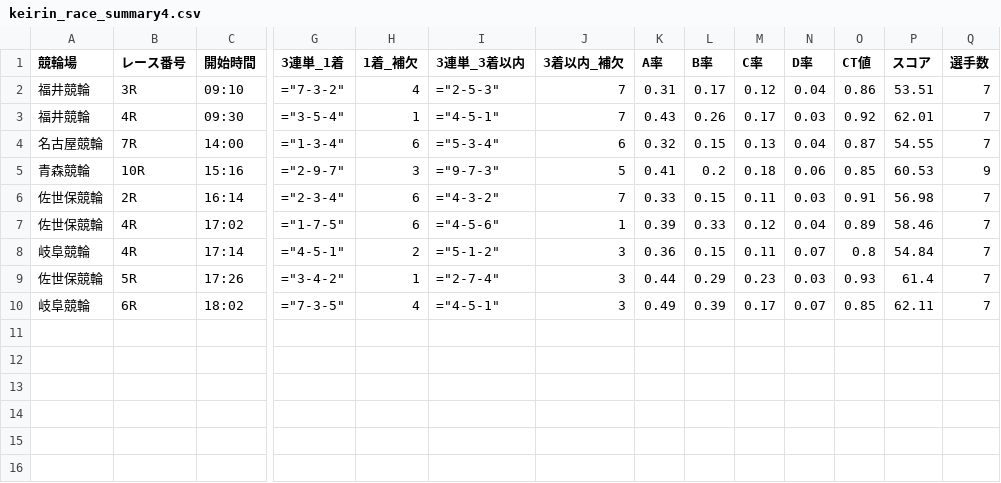
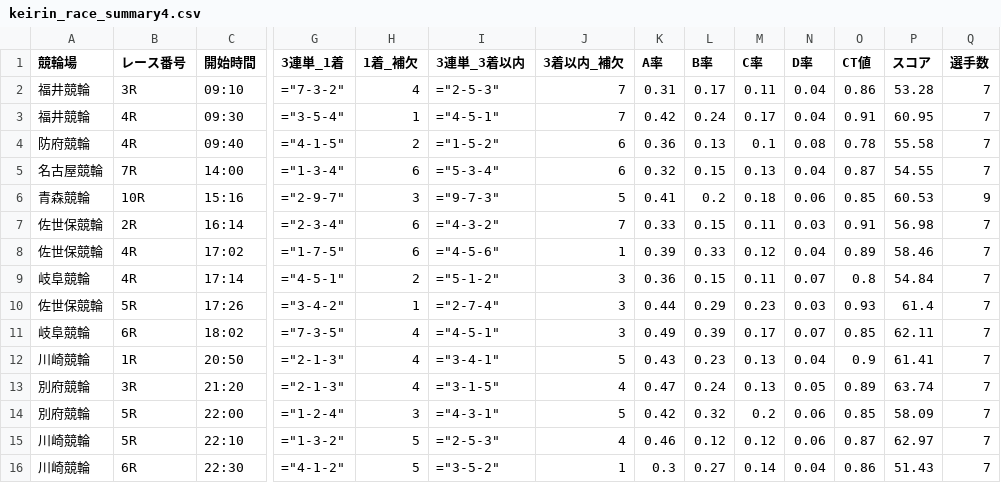
Before and after one commit to ama04149/keirin-ai, a CSV file: keirin_race_summary4.csv, drawn as a sheet; only a part is shown, gaps mark what is left out; rows hold the shown columns only; the diff names each change by its address in the sheet, - before the commit and + after, or states it on an @@ line.

```diff
--- a/keirin_race_summary4.csv
+++ b/keirin_race_summary4.csv
-M2 (C率): 0.12
+M2 (C率): 0.11
-P2 (スコア): 53.51
+P2 (スコア): 53.28
-K3 (A率): 0.43
+K3 (A率): 0.42
-L3 (B率): 0.26
+L3 (B率): 0.24
-N3 (D率): 0.03
+N3 (D率): 0.04
-O3 (CT値): 0.92
+O3 (CT値): 0.91
-P3 (スコア): 62.01
+P3 (スコア): 60.95
+row 4: 防府競輪 | 4R | 09:40 | ="4-1-5" | 2 | ="1-5-2" | 6 | 0.36 | 0.13 | 0.1 | 0.08 | 0.78 | 55.58 | 7
+row 12: 川崎競輪 | 1R | 20:50 | ="2-1-3" | 4 | ="3-4-1" | 5 | 0.43 | 0.23 | 0.13 | 0.04 | 0.9 | 61.41 | 7
+row 13: 別府競輪 | 3R | 21:20 | ="2-1-3" | 4 | ="3-1-5" | 4 | 0.47 | 0.24 | 0.13 | 0.05 | 0.89 | 63.74 | 7
+row 14: 別府競輪 | 5R | 22:00 | ="1-2-4" | 3 | ="4-3-1" | 5 | 0.42 | 0.32 | 0.2 | 0.06 | 0.85 | 58.09 | 7
+row 15: 川崎競輪 | 5R | 22:10 | ="1-3-2" | 5 | ="2-5-3" | 4 | 0.46 | 0.12 | 0.12 | 0.06 | 0.87 | 62.97 | 7
+row 16: 川崎競輪 | 6R | 22:30 | ="4-1-2" | 5 | ="3-5-2" | 1 | 0.3 | 0.27 | 0.14 | 0.04 | 0.86 | 51.43 | 7
```
Also changed, not shown: keirin_race_summary.csv, keirin_race_summary2.csv, 2 other files.
